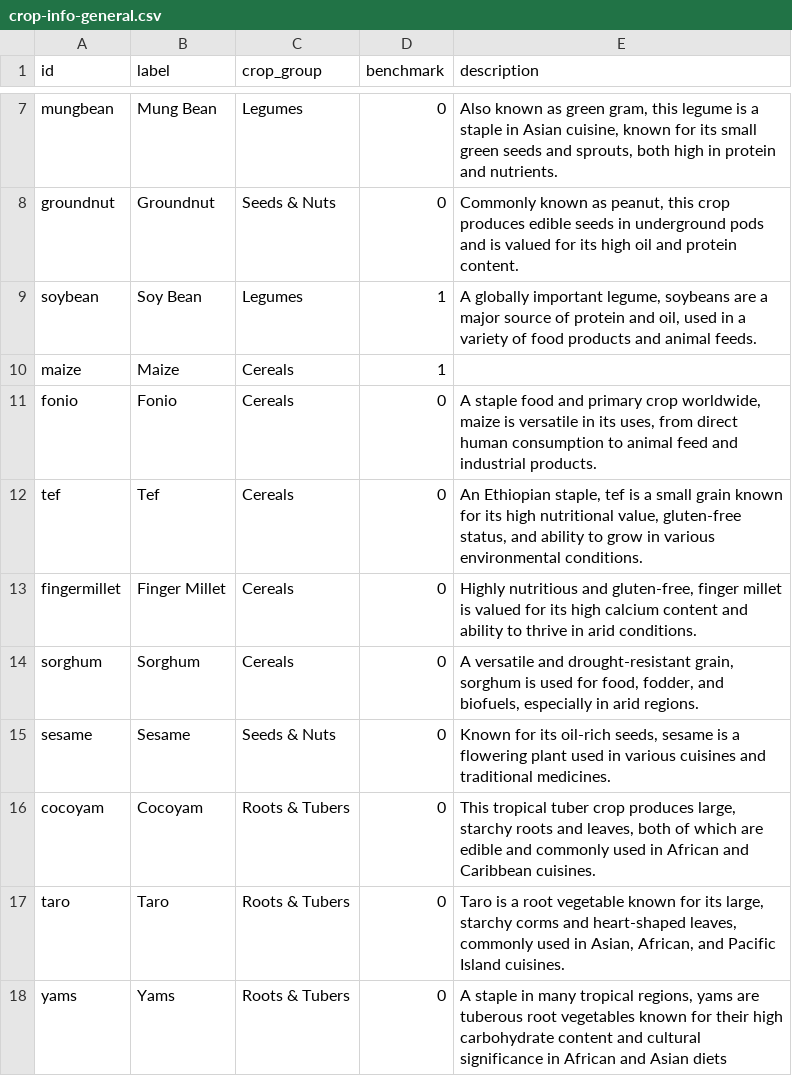
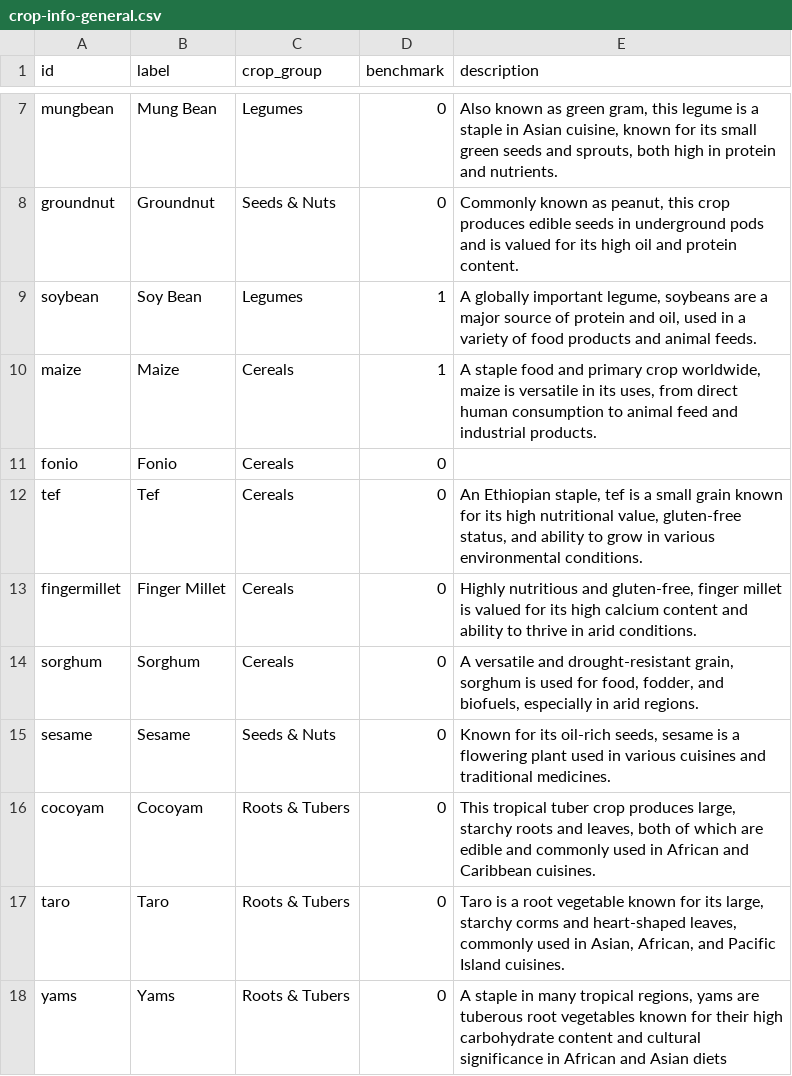
Before and after one commit to earthrise-media/vacs-map, a CSV file: vacs-map-app/public/data/crop-info-general.csv, drawn as a sheet; only a part is shown, gaps mark what is left out.

Commit message:
Fix description error

```diff
--- a/vacs-map-app/public/data/crop-info-general.csv
+++ b/vacs-map-app/public/data/crop-info-general.csv
@@ -9,4 +9,4 @@ groundnut,Groundnut,Seeds & Nuts,0,"Commonly known as peanut, this crop produces
 soybean,Soy Bean,Legumes,1,"A globally important legume, soybeans are a major source of protein and oil, used in a variety of food products and animal feeds."
-maize,Maize,Cereals,1,
-fonio,Fonio,Cereals,0,"A staple food and primary crop worldwide, maize is versatile in its uses, from direct human consumption to animal feed and industrial products."
+maize,Maize,Cereals,1,"A staple food and primary crop worldwide, maize is versatile in its uses, from direct human consumption to animal feed and industrial products."
+fonio,Fonio,Cereals,0,
 tef,Tef,Cereals,0,"An Ethiopian staple, tef is a small grain known for its high nutritional value, gluten-free status, and ability to grow in various environmental conditions."
```
